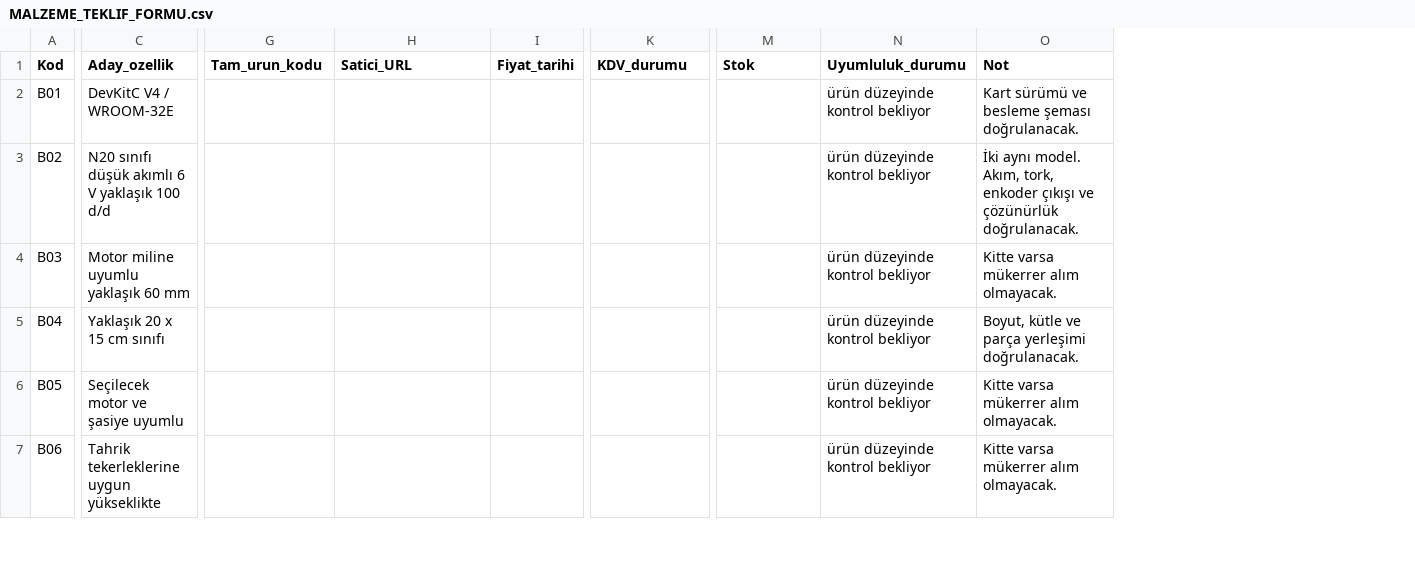
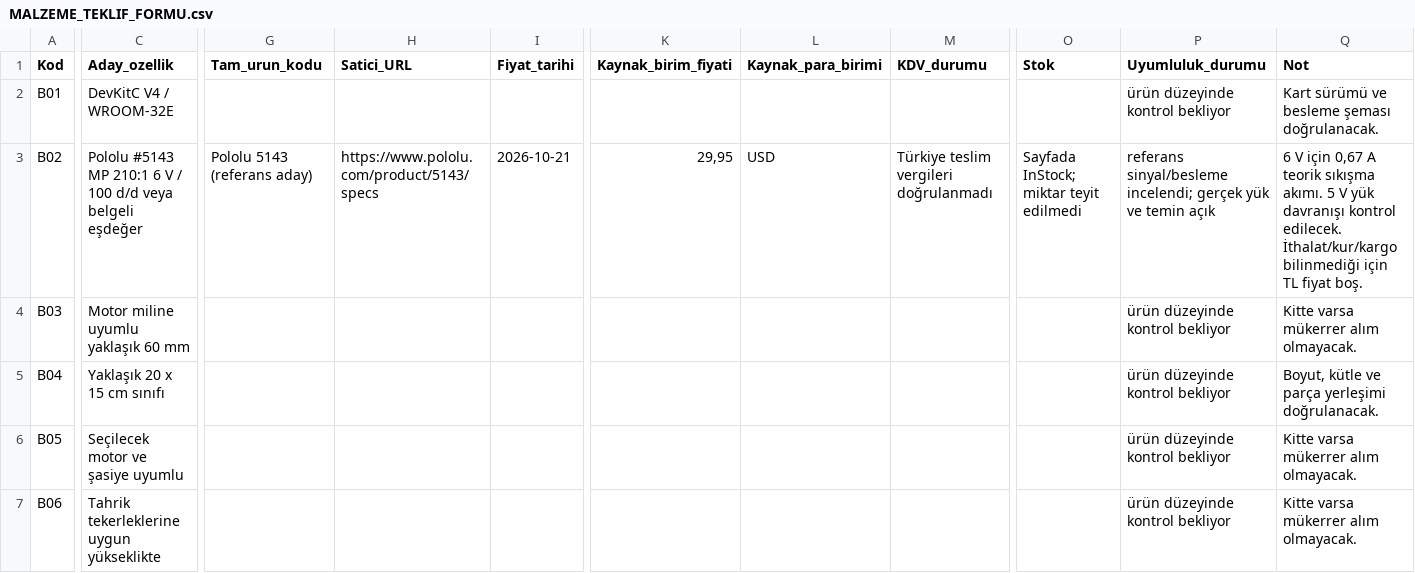
Before and after one commit to ahmet-talha21/Bitirme_Projesi_IKA, a CSV file: docs/2209-A/MALZEME_TEKLIF_FORMU.csv, drawn as a sheet; only a part is shown, gaps mark what is left out; addresses are those after the commit; the diff covers the shown part only; the diff names each change by its address in the sheet, - before the commit and + after, or states it on an @@ line.

```diff
--- a/docs/2209-A/MALZEME_TEKLIF_FORMU.csv
+++ b/docs/2209-A/MALZEME_TEKLIF_FORMU.csv
+column K (Kaynak_birim_fiyati), row 3: 29,95
+column L (Kaynak_para_birimi), row 3: USD
-C3 (Aday_ozellik): N20 sınıfı düşük akımlı 6 V yaklaşık 100 d/d
+C3 (Aday_ozellik): Pololu #5143 MP 210:1 6 V / 100 d/d veya belgeli eşdeğer
-G3 (Tam_urun_kodu): (empty)
+G3 (Tam_urun_kodu): Pololu 5143 (referans aday)
-H3 (Satici_URL): (empty)
+H3 (Satici_URL): https://www.pololu.com/product/5143/specs
-I3 (Fiyat_tarihi): (empty)
+I3 (Fiyat_tarihi): 2026-10-21
-M3 (KDV_durumu): (empty)
+M3 (KDV_durumu): Türkiye teslim vergileri doğrulanmadı
-O3 (Stok): (empty)
+O3 (Stok): Sayfada InStock; miktar teyit edilmedi
-P3 (Uyumluluk_durumu): ürün düzeyinde kontrol bekliyor
+P3 (Uyumluluk_durumu): referans sinyal/besleme incelendi; gerçek yük ve temin açık
-Q3 (Not): İki aynı model. Akım, tork, enkoder çıkışı ve çözünürlük doğrulanacak.
+Q3 (Not): 6 V için 0,67 A teorik sıkışma akımı. 5 V yük davranışı kontrol edilecek. İthalat/kur/kargo bilinmediği için TL fiyat boş.
```
Also changed, not shown: 1 added row and 20 edited cells elsewhere in this file, 12 other files.
